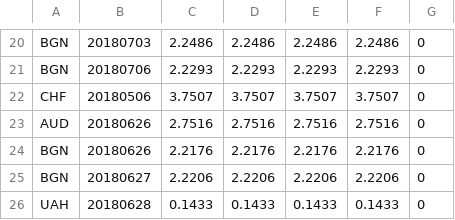
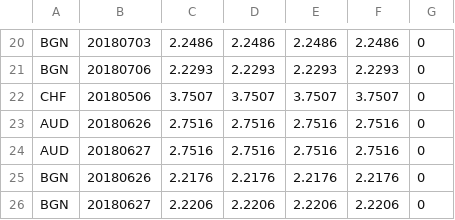
Before and after one commit to infoshareacademy/jjdz5-aem, a CSV file: .currencyDataFiles/ndohlcv_small.csv, drawn as a sheet; only a part is shown, gaps mark what is left out; the shorter side is filled out with more unchanged rows.

```diff
--- a/.currencyDataFiles/ndohlcv_small.csv
+++ b/.currencyDataFiles/ndohlcv_small.csv
@@ -23,2 +23,3 @@ CHF,20180506,3.7507,3.7507,3.7507,3.7507,0
 AUD,20180626,2.7516,2.7516,2.7516,2.7516,0
+AUD,20180627,2.7516,2.7516,2.7516,2.7516,0
 BGN,20180626,2.2176,2.2176,2.2176,2.2176,0
```
Also changed, not shown: .currencyDataFiles/ndohlcv_small_sorted.csv, 10 other files.
